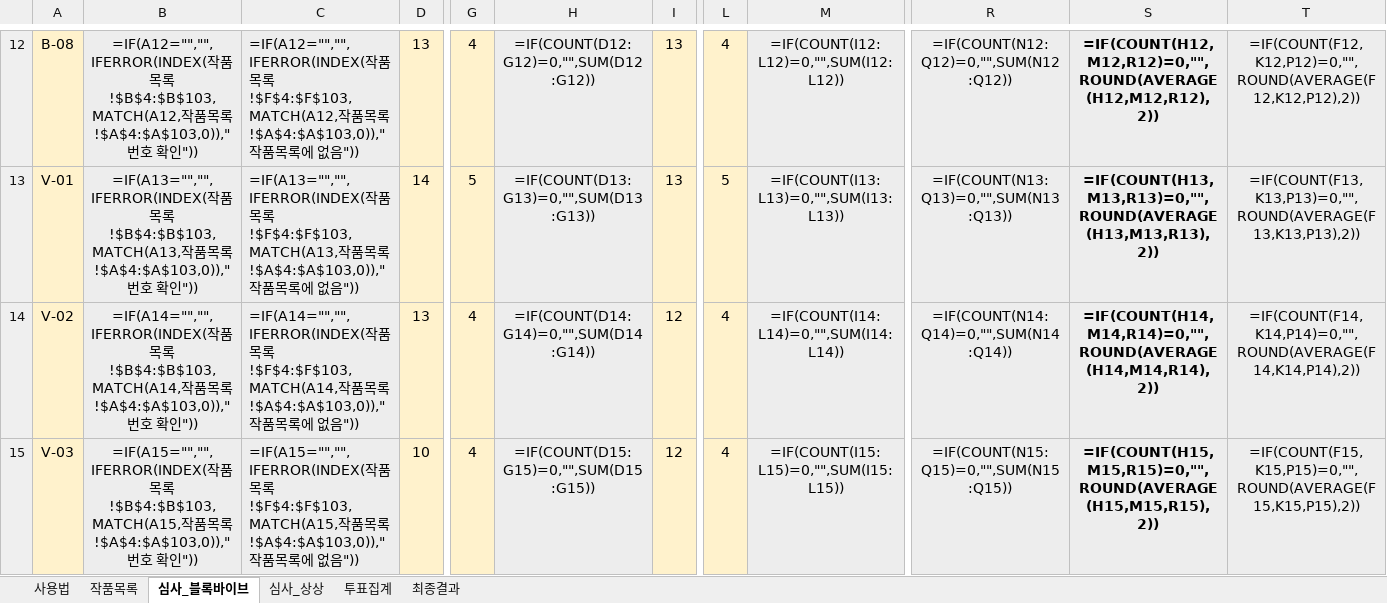
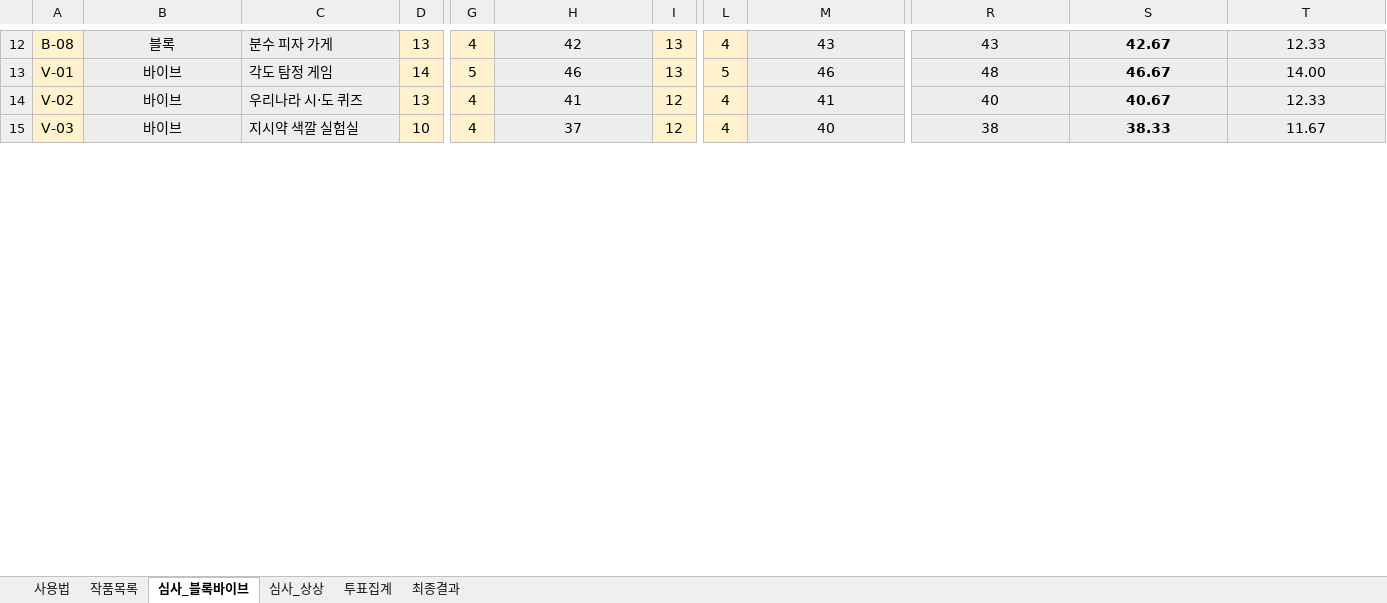
Before and after one commit to superynr/-, an Excel workbook: 위례AI코딩챌린지/06_심사표_및_투표합산.xlsx, sheet 심사_블록바이브, drawn as a sheet; only a part is shown, gaps mark what is left out; values as stored, in another font and other column widths than the file's, no borders; formulas without a stored value are shown as written; the diff covers the shown part only; the diff names each change by its address in the sheet, - before the commit and + after, or states it on an @@ line.

```diff
--- a/위례AI코딩챌린지/06_심사표_및_투표합산.xlsx (sheet 심사_블록바이브)
+++ b/위례AI코딩챌린지/06_심사표_및_투표합산.xlsx (sheet 심사_블록바이브)
-B12: =IF(A12="","",IFERROR(INDEX(작품목록!$B$4:$B$103,MATCH(A12,작품목록!$A$4:$A$103,0)),"번호 확인"))
+B12: 블록
-C12: =IF(A12="","",IFERROR(INDEX(작품목록!$F$4:$F$103,MATCH(A12,작품목록!$A$4:$A$103,0)),"작품목록에 없음"))
+C12: 분수 피자 가게
-H12: =IF(COUNT(D12:G12)=0,"",SUM(D12:G12))
+H12: 42
-M12: =IF(COUNT(I12:L12)=0,"",SUM(I12:L12))
+M12: 43
-R12: =IF(COUNT(N12:Q12)=0,"",SUM(N12:Q12))
+R12: 43
-S12: =IF(COUNT(H12,M12,R12)=0,"",ROUND(AVERAGE(H12,M12,R12),2))
+S12: 42.67
-T12: =IF(COUNT(F12,K12,P12)=0,"",ROUND(AVERAGE(F12,K12,P12),2))
+T12: 12.33
-B13: =IF(A13="","",IFERROR(INDEX(작품목록!$B$4:$B$103,MATCH(A13,작품목록!$A$4:$A$103,0)),"번호 확인"))
+B13: 바이브
-C13: =IF(A13="","",IFERROR(INDEX(작품목록!$F$4:$F$103,MATCH(A13,작품목록!$A$4:$A$103,0)),"작품목록에 없음"))
+C13: 각도 탐정 게임
-H13: =IF(COUNT(D13:G13)=0,"",SUM(D13:G13))
+H13: 46
-M13: =IF(COUNT(I13:L13)=0,"",SUM(I13:L13))
+M13: 46
-R13: =IF(COUNT(N13:Q13)=0,"",SUM(N13:Q13))
+R13: 48
-S13: =IF(COUNT(H13,M13,R13)=0,"",ROUND(AVERAGE(H13,M13,R13),2))
+S13: 46.67
-T13: =IF(COUNT(F13,K13,P13)=0,"",ROUND(AVERAGE(F13,K13,P13),2))
+T13: 14.00
-B14: =IF(A14="","",IFERROR(INDEX(작품목록!$B$4:$B$103,MATCH(A14,작품목록!$A$4:$A$103,0)),"번호 확인"))
+B14: 바이브
-C14: =IF(A14="","",IFERROR(INDEX(작품목록!$F$4:$F$103,MATCH(A14,작품목록!$A$4:$A$103,0)),"작품목록에 없음"))
+C14: 우리나라 시·도 퀴즈
-H14: =IF(COUNT(D14:G14)=0,"",SUM(D14:G14))
+H14: 41
-M14: =IF(COUNT(I14:L14)=0,"",SUM(I14:L14))
+M14: 41
-R14: =IF(COUNT(N14:Q14)=0,"",SUM(N14:Q14))
+R14: 40
-S14: =IF(COUNT(H14,M14,R14)=0,"",ROUND(AVERAGE(H14,M14,R14),2))
+S14: 40.67
-T14: =IF(COUNT(F14,K14,P14)=0,"",ROUND(AVERAGE(F14,K14,P14),2))
+T14: 12.33
-B15: =IF(A15="","",IFERROR(INDEX(작품목록!$B$4:$B$103,MATCH(A15,작품목록!$A$4:$A$103,0)),"번호 확인"))
+B15: 바이브
-C15: =IF(A15="","",IFERROR(INDEX(작품목록!$F$4:$F$103,MATCH(A15,작품목록!$A$4:$A$103,0)),"작품목록에 없음"))
+C15: 지시약 색깔 실험실
-H15: =IF(COUNT(D15:G15)=0,"",SUM(D15:G15))
+H15: 37
-M15: =IF(COUNT(I15:L15)=0,"",SUM(I15:L15))
+M15: 40
-R15: =IF(COUNT(N15:Q15)=0,"",SUM(N15:Q15))
+R15: 38
-S15: =IF(COUNT(H15,M15,R15)=0,"",ROUND(AVERAGE(H15,M15,R15),2))
+S15: 38.33
-T15: =IF(COUNT(F15,K15,P15)=0,"",ROUND(AVERAGE(F15,K15,P15),2))
+T15: 11.67
```
Also changed, not shown: 84 removed rows, 84 edited cells and cell formats elsewhere in this sheet, sheet 투표집계, sheet 최종결과, sheet 심사_상상, charts or pictures, 1 other file.
